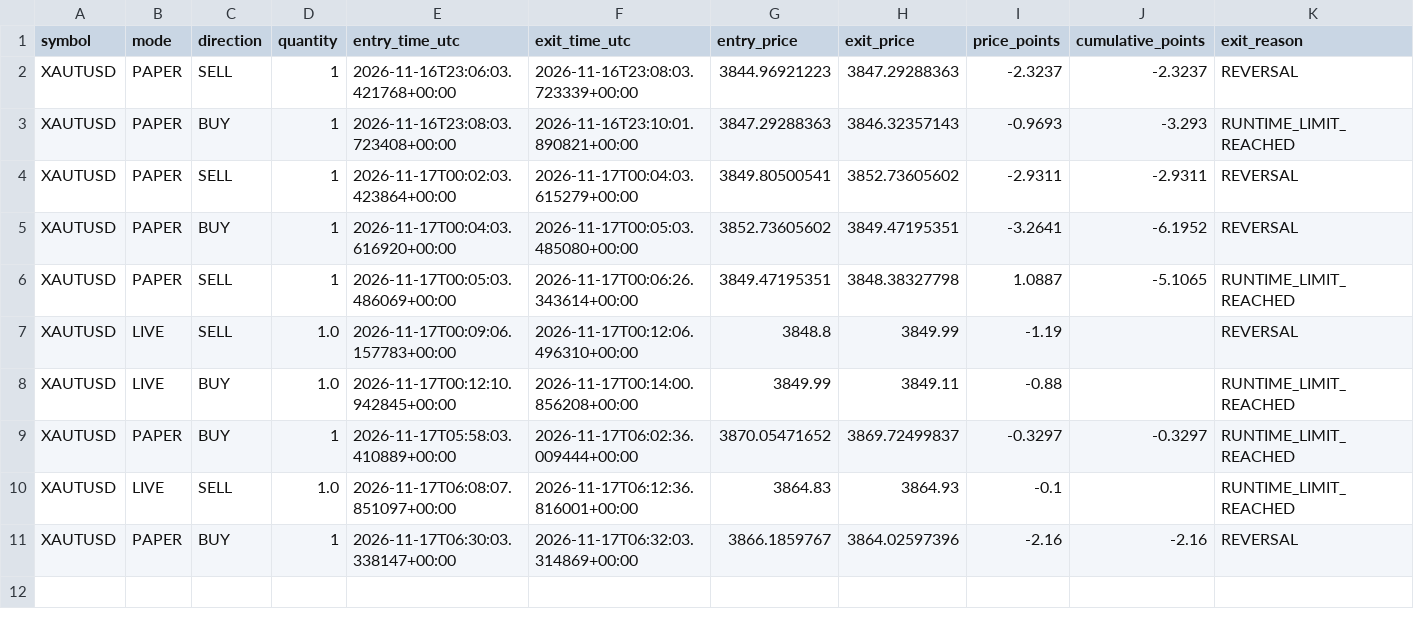
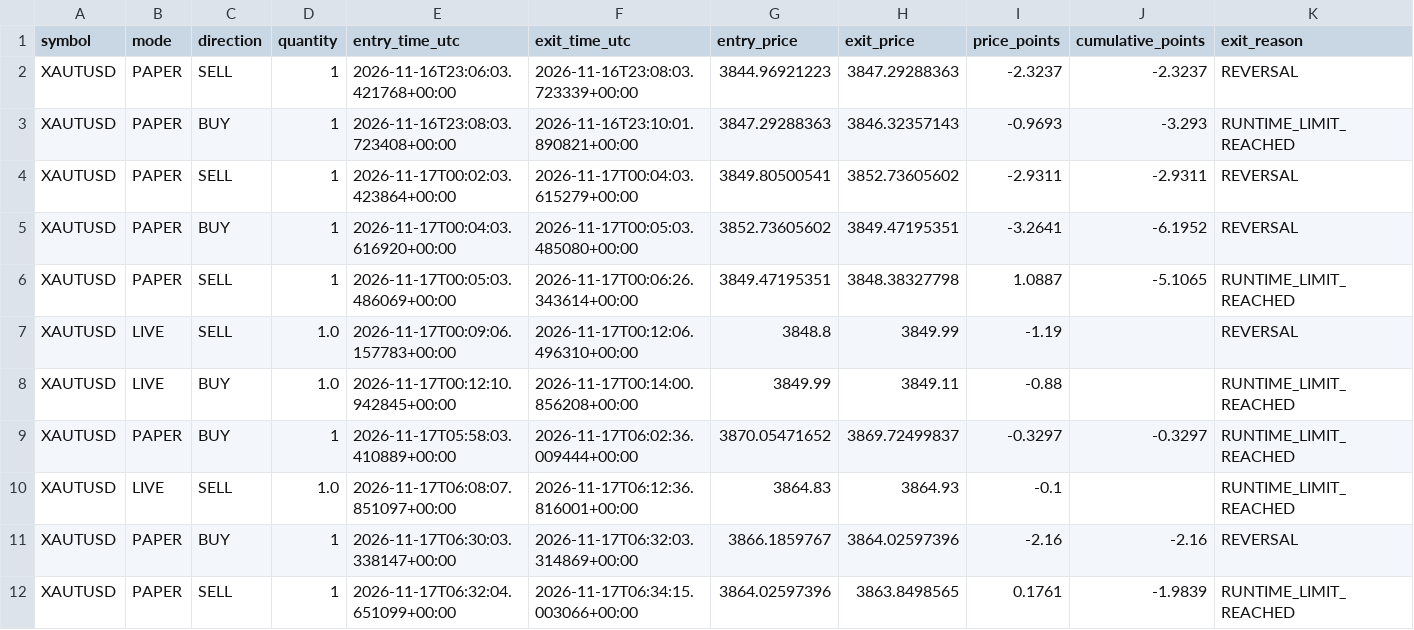
Before and after one commit to mishraarvind463-del/xaut-runner, a CSV file: runtime-state/trade_history.csv, drawn as a sheet; only a part is shown; rows hold the shown columns only; the diff names each change by its address in the sheet, - before the commit and + after, or states it on an @@ line.

```diff
--- a/runtime-state/trade_history.csv
+++ b/runtime-state/trade_history.csv
+row 12: XAUTUSD | PAPER | SELL | 1 | 2026-11-17T06:32:04.651099+00:00 | 2026-11-17T06:34:15.003066+00:00 | 3864.02597396 | 3863.8498565 | 0.1761 | -1.9839 | RUNTIME_LIMIT_REACHED
```
